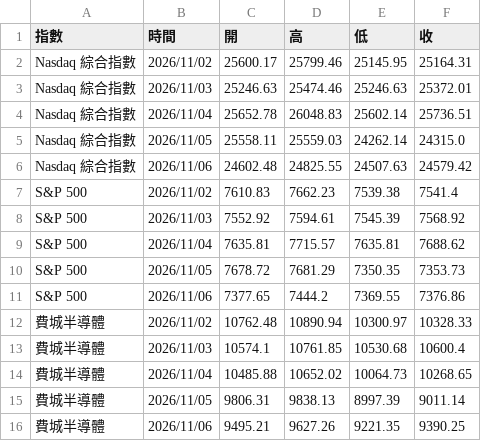
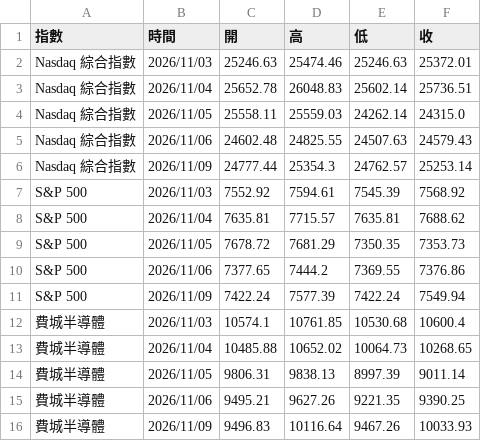
Before and after one commit to yopoyuan-star/us-index, a CSV file: data.csv, drawn as a sheet.

```diff
--- a/data.csv
+++ b/data.csv
@@ -1,3 +1,2 @@
 指數,時間,開,高,低,收
-Nasdaq 綜合指數,2026/11/02,25600.17,25799.46,25145.95,25164.31
 Nasdaq 綜合指數,2026/11/03,25246.63,25474.46,25246.63,25372.01
@@ -5,4 +4,4 @@ Nasdaq 綜合指數,2026/11/04,25652.78,26048.83,25602.14,25736.51
 Nasdaq 綜合指數,2026/11/05,25558.11,25559.03,24262.14,24315.0
-Nasdaq 綜合指數,2026/11/06,24602.48,24825.55,24507.63,24579.42
-S&P 500,2026/11/02,7610.83,7662.23,7539.38,7541.4
+Nasdaq 綜合指數,2026/11/06,24602.48,24825.55,24507.63,24579.43
+Nasdaq 綜合指數,2026/11/09,24777.44,25354.3,24762.57,25253.14
 S&P 500,2026/11/03,7552.92,7594.61,7545.39,7568.92
@@ -11,3 +10,3 @@ S&P 500,2026/11/05,7678.72,7681.29,7350.35,7353.73
 S&P 500,2026/11/06,7377.65,7444.2,7369.55,7376.86
-費城半導體,2026/11/02,10762.48,10890.94,10300.97,10328.33
+S&P 500,2026/11/09,7422.24,7577.39,7422.24,7549.94
 費城半導體,2026/11/03,10574.1,10761.85,10530.68,10600.4
@@ -16 +15,2 @@ S&P 500,2026/11/06,7377.65,7444.2,7369.55,7376.86
 費城半導體,2026/11/06,9495.21,9627.26,9221.35,9390.25
+費城半導體,2026/11/09,9496.83,10116.64,9467.26,10033.93
```
Also changed, not shown: 1 other file.
